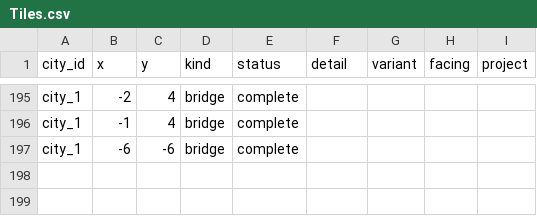
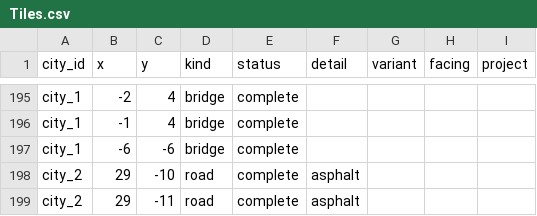
Before and after one commit to nimishwadekar/accountable, a CSV file: citysim/assets/test_sheets/Tiles.csv, drawn as a sheet; only a part is shown, gaps mark what is left out.

```diff
--- a/citysim/assets/test_sheets/Tiles.csv
+++ b/citysim/assets/test_sheets/Tiles.csv
@@ -197 +197,3 @@ city_1,-1,4,bridge,complete,,,,
 city_1,-6,-6,bridge,complete,,,,
+city_2,29,-10,road,complete,asphalt,,,
+city_2,29,-11,road,complete,asphalt,,,
```
Also changed, not shown: citysim/assets/test_sheets/Props.csv, citysim/assets/test_sheets/UserData.csv, 11 other files.
